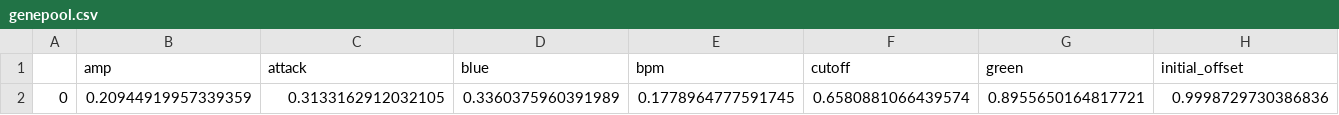
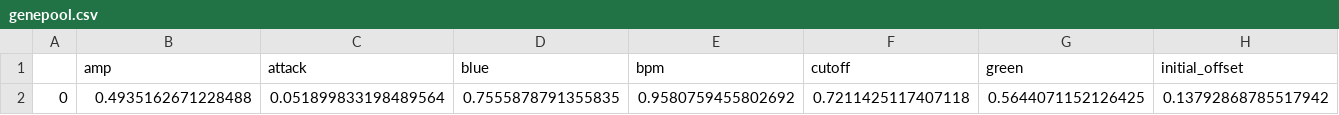
Before and after one commit to jhuebotter/evo-art, a CSV file: genepool.csv, drawn as a sheet; only a part is shown; removed rows and columns are numbered as before the commit, all else as after; rows hold the shown columns only; the diff names each change by its address in the sheet, - before the commit and + after, or states it on an @@ line.

Commit message:
added autopilot features
# Conflicts:
#	evolution.py
#	genepool.csv
#	genetics.py

```diff
--- a/genepool.csv
+++ b/genepool.csv
-row 2: 0 | 0.20944919957339359 | 0.3133162912032105 | 0.3360375960391989 | 0.1778964777591745 | 0.6580881066439574 | 0.8955650164817721 | 0.9998729730386836
+row 2: 0 | 0.4935162671228488 | 0.051899833198489564 | 0.7555878791355835 | 0.9580759455802692 | 0.7211425117407118 | 0.5644071152126425 | 0.13792868785517942
```
